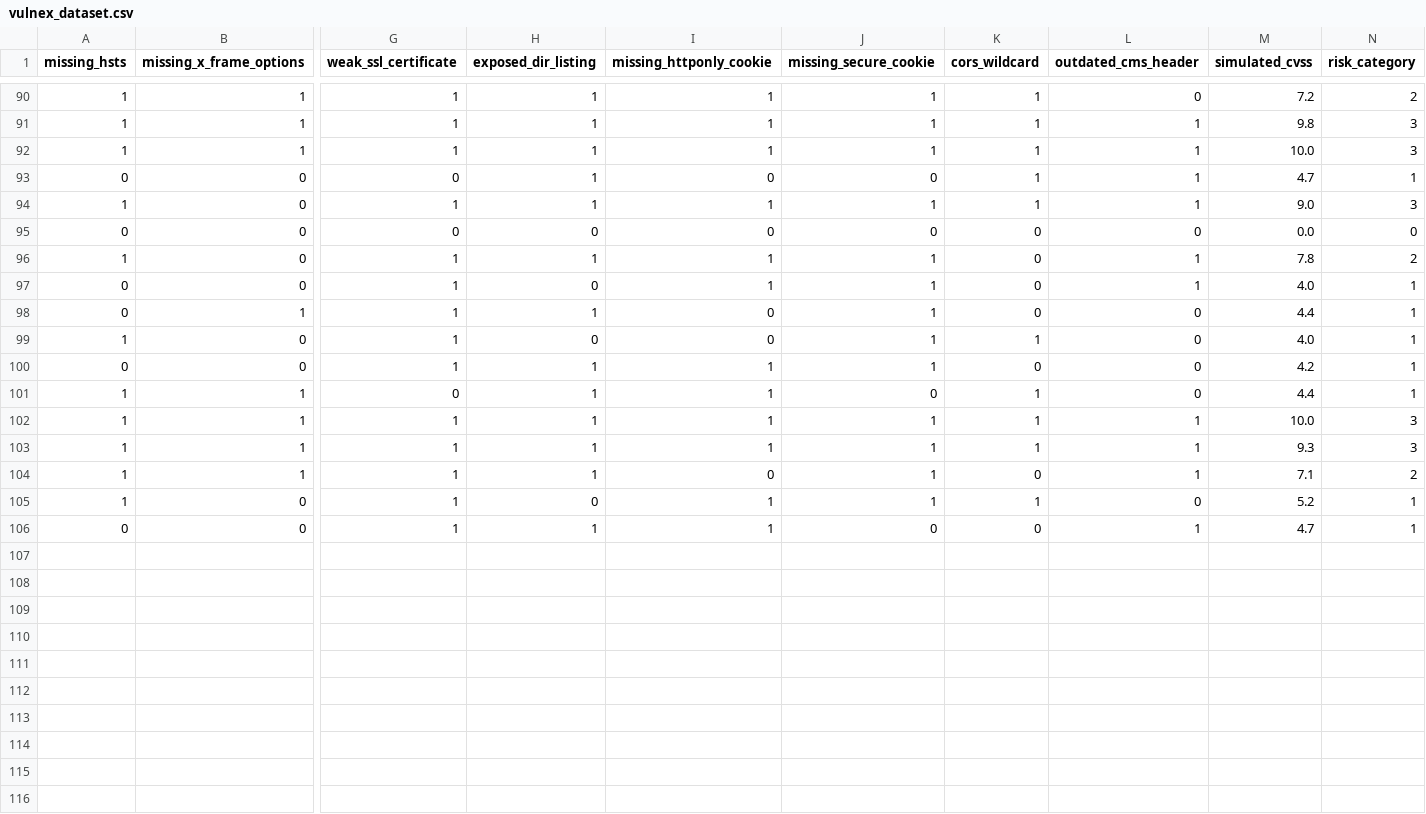
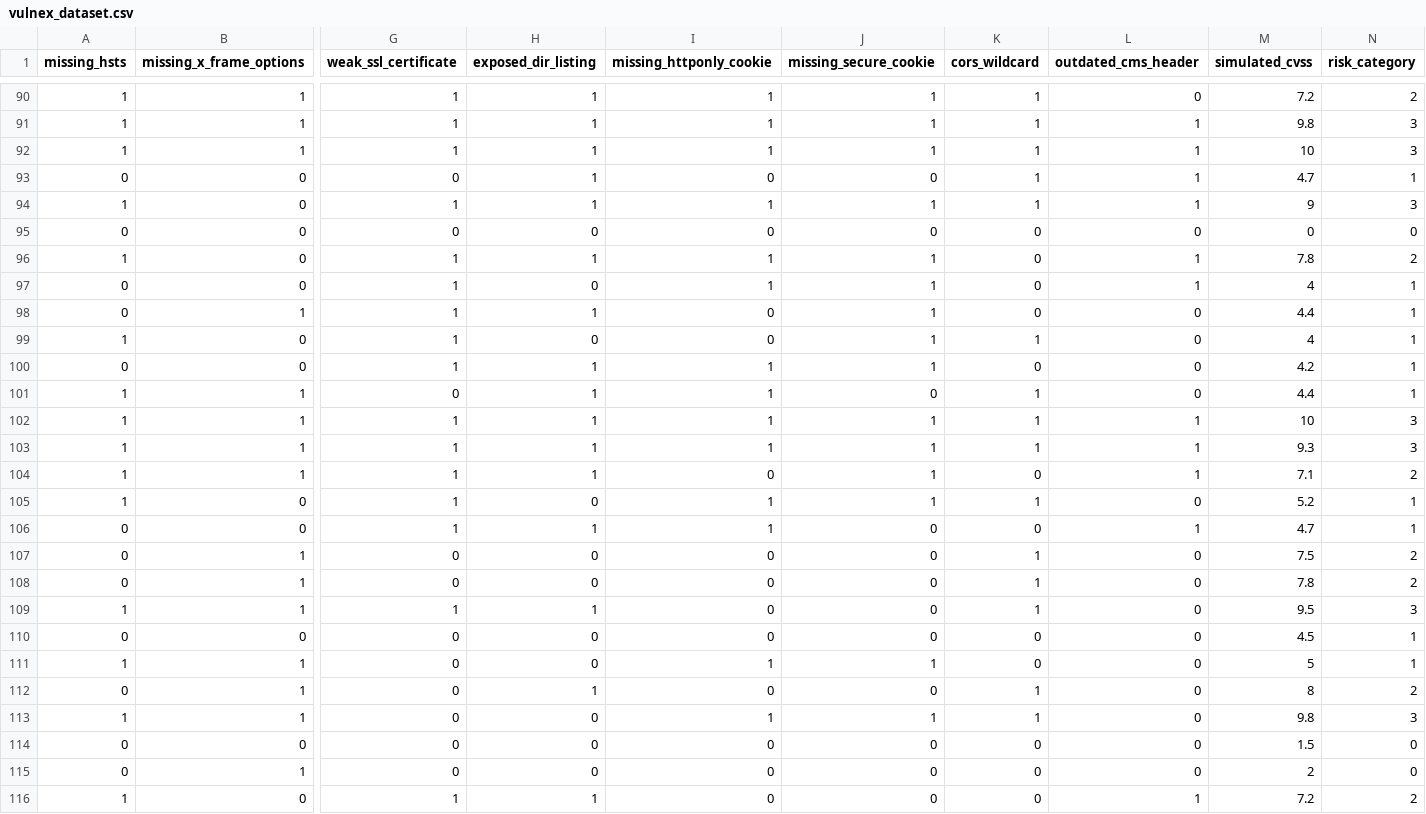
Before and after one commit to abhijithmca2527-netizen/VULNEX, a CSV file: vulnex_dataset.csv, drawn as a sheet; only a part is shown, gaps mark what is left out; rows hold the shown columns only; the diff covers the shown part only; the diff names each change by its address in the sheet, - before the commit and + after, or states it on an @@ line.

```diff
--- a/vulnex_dataset.csv
+++ b/vulnex_dataset.csv
-M92 (simulated_cvss): 10.0
+M92 (simulated_cvss): 10
-M94 (simulated_cvss): 9.0
+M94 (simulated_cvss): 9
-M95 (simulated_cvss): 0.0
+M95 (simulated_cvss): 0
-M97 (simulated_cvss): 4.0
+M97 (simulated_cvss): 4
-M99 (simulated_cvss): 4.0
+M99 (simulated_cvss): 4
-M102 (simulated_cvss): 10.0
+M102 (simulated_cvss): 10
+row 107: 0 | 1 | 0 | 0 | 0 | 0 | 1 | 0 | 7.5 | 2
+row 108: 0 | 1 | 0 | 0 | 0 | 0 | 1 | 0 | 7.8 | 2
+row 109: 1 | 1 | 1 | 1 | 0 | 0 | 1 | 0 | 9.5 | 3
+row 110: 0 | 0 | 0 | 0 | 0 | 0 | 0 | 0 | 4.5 | 1
+row 111: 1 | 1 | 0 | 0 | 1 | 1 | 0 | 0 | 5 | 1
+row 112: 0 | 1 | 0 | 1 | 0 | 0 | 1 | 0 | 8 | 2
+row 113: 1 | 1 | 0 | 0 | 1 | 1 | 1 | 0 | 9.8 | 3
+row 114: 0 | 0 | 0 | 0 | 0 | 0 | 0 | 0 | 1.5 | 0
+row 115: 0 | 1 | 0 | 0 | 0 | 0 | 0 | 0 | 2 | 0
+row 116: 1 | 0 | 1 | 1 | 0 | 0 | 0 | 1 | 7.2 | 2
```
Also changed, not shown: 14 edited cells elsewhere in this file, 11 other files.
